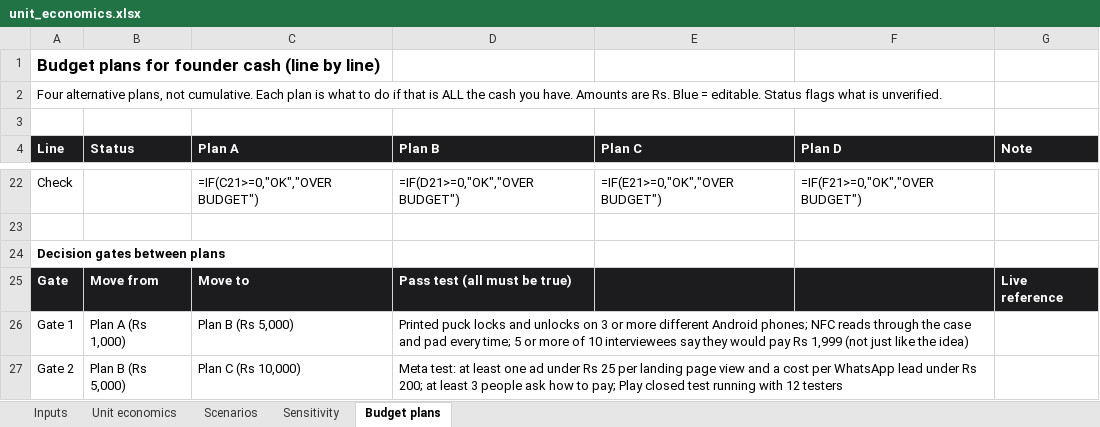
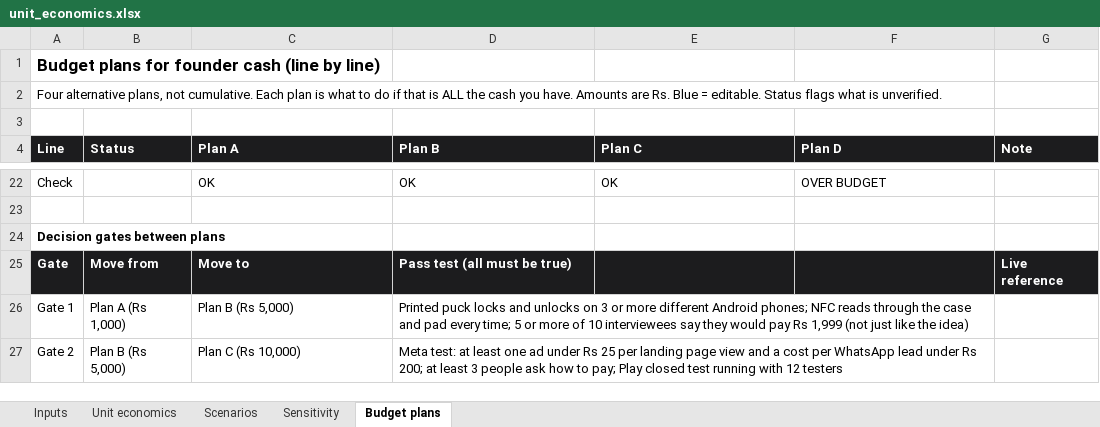
Before and after one commit to heetsanghvvii/Claude-Code-Experiments, an Excel workbook: focusblock/business/unit_economics.xlsx, sheet Budget plans, drawn as a sheet; only a part is shown, gaps mark what is left out; values as stored, in another font and other column widths than the file's, no borders; formulas without a stored value are shown as written; the diff covers the shown part only; the diff names each change by its address in the sheet, - before the commit and + after, or states it on an @@ line.

```diff
--- a/focusblock/business/unit_economics.xlsx (sheet Budget plans)
+++ b/focusblock/business/unit_economics.xlsx (sheet Budget plans)
-C22 (Plan A): =IF(C21>=0,"OK","OVER BUDGET")
+C22 (Plan A): OK
-D22 (Plan B): =IF(D21>=0,"OK","OVER BUDGET")
+D22 (Plan B): OK
-E22 (Plan C): =IF(E21>=0,"OK","OVER BUDGET")
+E22 (Plan C): OK
-F22 (Plan D): =IF(F21>=0,"OK","OVER BUDGET")
+F22 (Plan D): OVER BUDGET
```
Also changed, not shown: 30 edited cells and cell formats elsewhere in this sheet, sheet Scenarios, sheet Sensitivity, sheet Unit economics, sheet Inputs, 3 other files.
